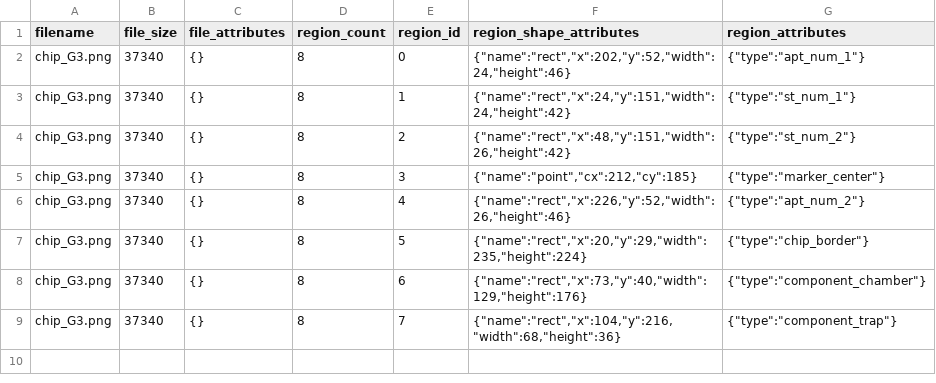
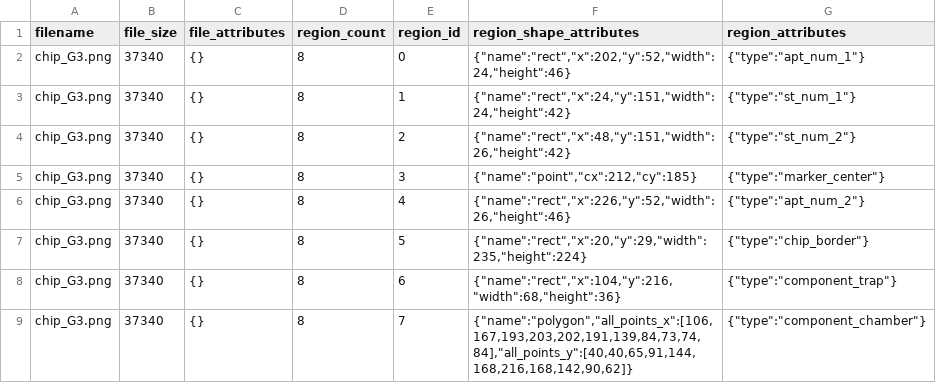
Before and after one commit to hammerlab/SmartCount, a CSV file: config/chip/chip_G3/chip_G3.via.csv, drawn as a sheet.

```diff
--- a/config/chip/chip_G3/chip_G3.via.csv
+++ b/config/chip/chip_G3/chip_G3.via.csv
@@ -7,3 +7,3 @@ chip_G3.png,37340,"{}",8,4,"{""name"":""rect"",""x"":226,""y"":52,""width"":26,"
 chip_G3.png,37340,"{}",8,5,"{""name"":""rect"",""x"":20,""y"":29,""width"":235,""height"":224}","{""type"":""chip_border""}"
-chip_G3.png,37340,"{}",8,6,"{""name"":""rect"",""x"":73,""y"":40,""width"":129,""height"":176}","{""type"":""component_chamber""}"
-chip_G3.png,37340,"{}",8,7,"{""name"":""rect"",""x"":104,""y"":216,""width"":68,""height"":36}","{""type"":""component_trap""}"
+chip_G3.png,37340,"{}",8,6,"{""name"":""rect"",""x"":104,""y"":216,""width"":68,""height"":36}","{""type"":""component_trap""}"
+chip_G3.png,37340,"{}",8,7,"{""name"":""polygon"",""all_points_x"":[106,167,193,203,202,191,139,84,73,74,84],""all_points_y"":[40,40,65,91,144,168,216,168,142,90,62]}","{""type"":""component_chamber""}"
```
Also changed, not shown: 12 other files.
